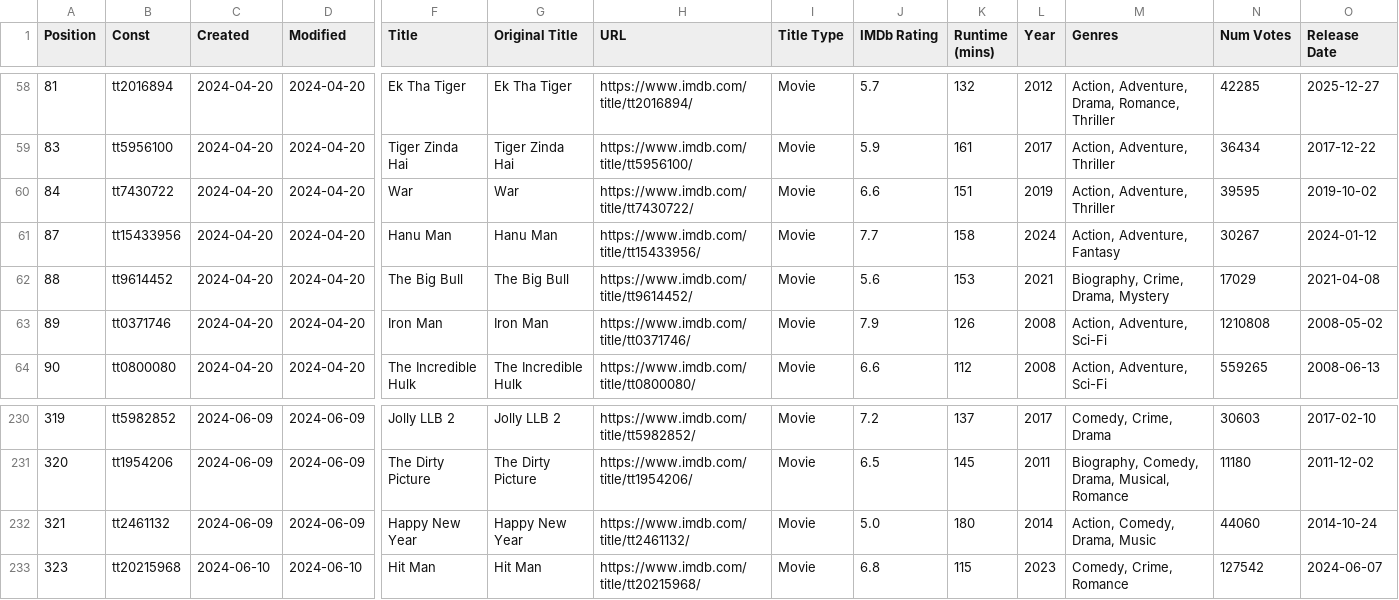
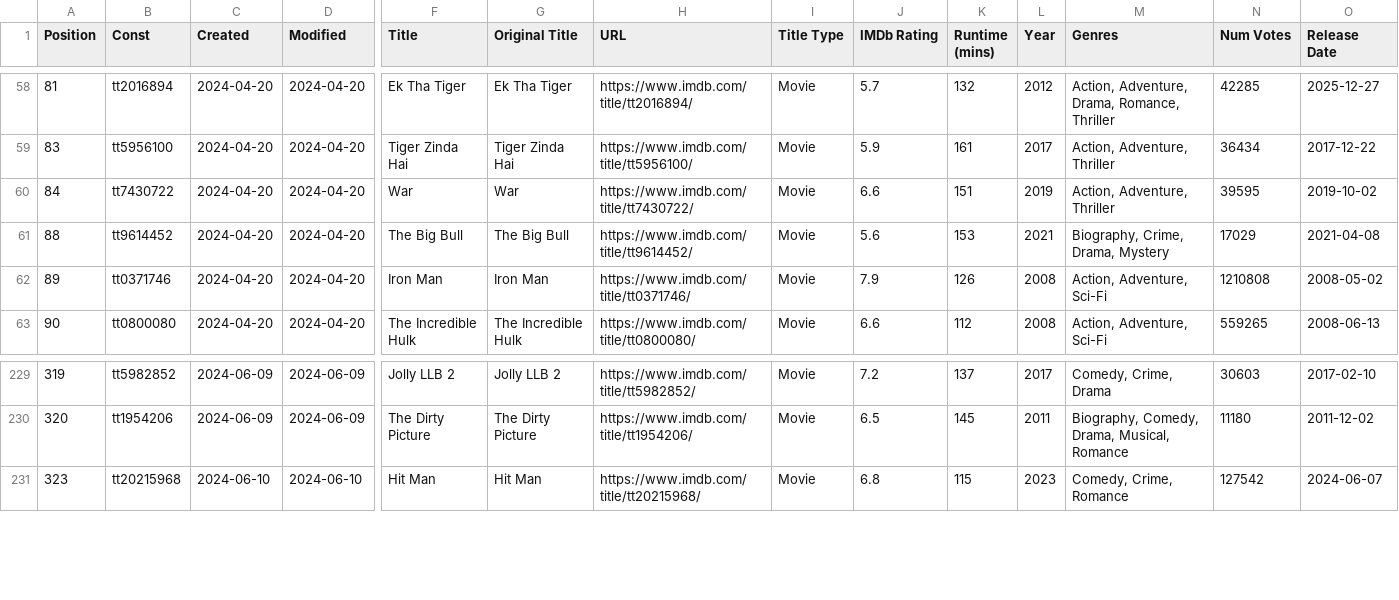
Before and after one commit to Ns81000/WHATSUP, a CSV file: data/movies.csv, drawn as a sheet; only a part is shown, gaps mark what is left out; rows hold the shown columns only; the diff names each change by its address in the sheet, - before the commit and + after, or states it on an @@ line.

```diff
--- a/data/movies.csv
+++ b/data/movies.csv
-row 61: 87 | tt15433956 | 2024-04-20 | 2024-04-20 | Hanu Man | Hanu Man | https://www.imdb.com/title/tt15433956/ | Movie | 7.7 | 158 | 2024 | Action, Adventure, Fantasy | 30267 | 2024-01-12
-row 232: 321 | tt2461132 | 2024-06-09 | 2024-06-09 | Happy New Year | Happy New Year | https://www.imdb.com/title/tt2461132/ | Movie | 5.0 | 180 | 2014 | Action, Comedy, Drama, Music | 44060 | 2014-10-24
```
Also changed, not shown: 13 other files.
